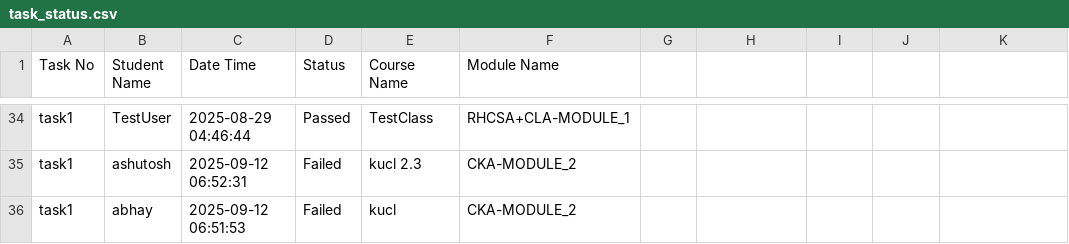
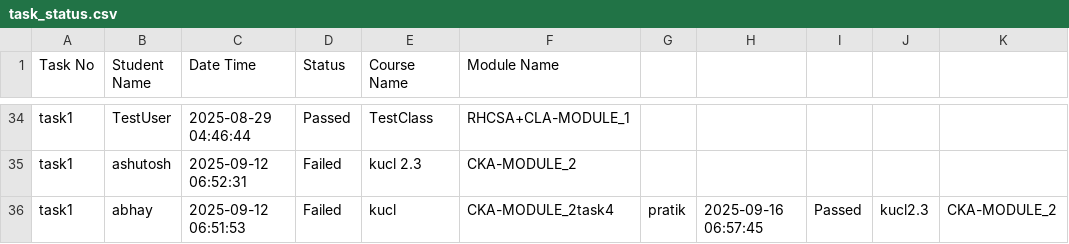
Before and after one commit to abhay-dandge/task-submission-records, a CSV file: task_status.csv, drawn as a sheet; only a part is shown, gaps mark what is left out.

Commit message:
Task task4 completed by pratik on 2025-09-16 06:57:45

```diff
--- a/task_status.csv
+++ b/task_status.csv
@@ -35,2 +35,2 @@ task1,TestUser,2025-08-29 04:46:44,Passed,TestClass,RHCSA+CLA-MODULE_1
 task1,ashutosh,2025-09-12 06:52:31,Failed,kucl 2.3,CKA-MODULE_2
-task1,abhay,2025-09-12 06:51:53,Failed,kucl,CKA-MODULE_2
+task1,abhay,2025-09-12 06:51:53,Failed,kucl,CKA-MODULE_2task4,pratik,2025-09-16 06:57:45,Passed,kucl2.3,CKA-MODULE_2
```
